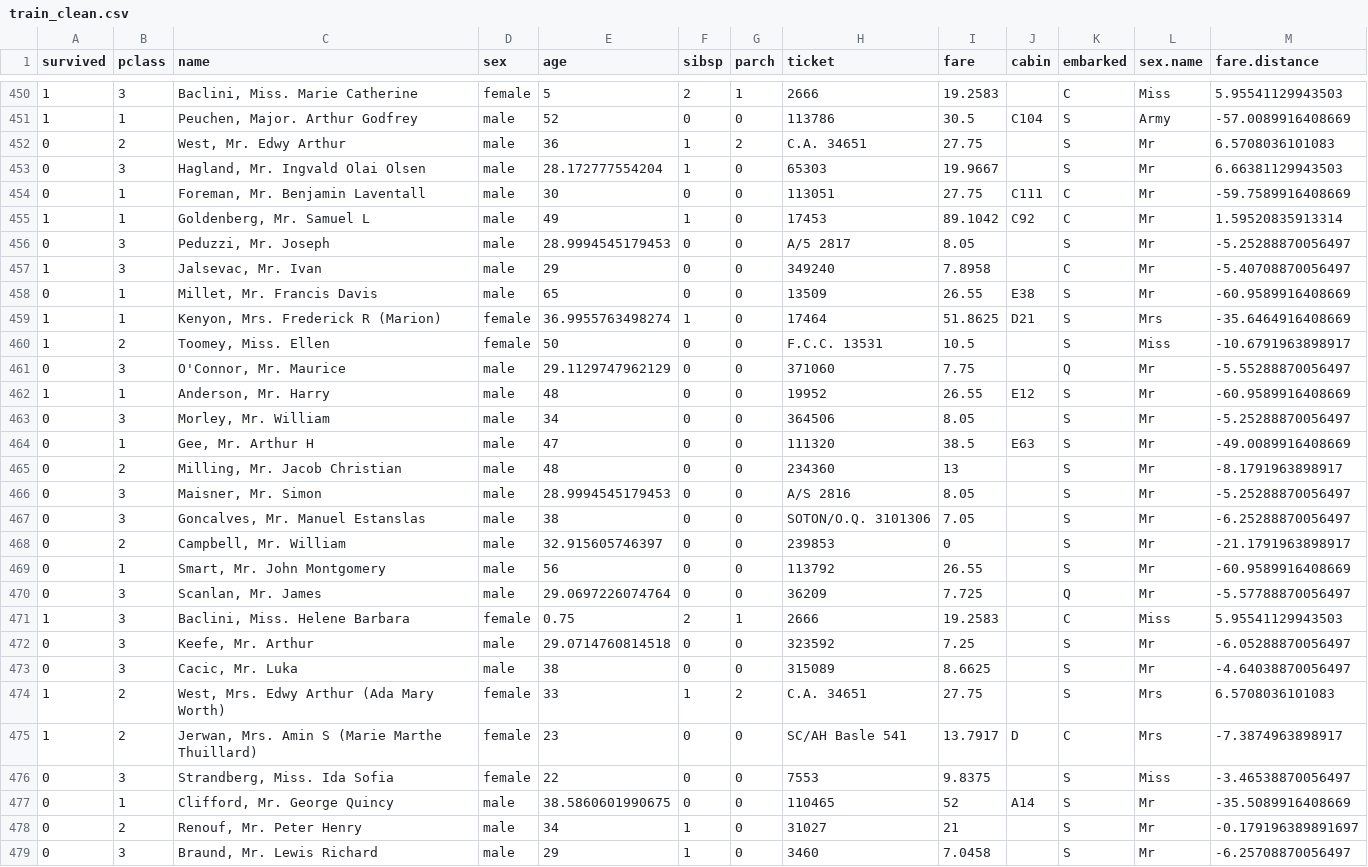
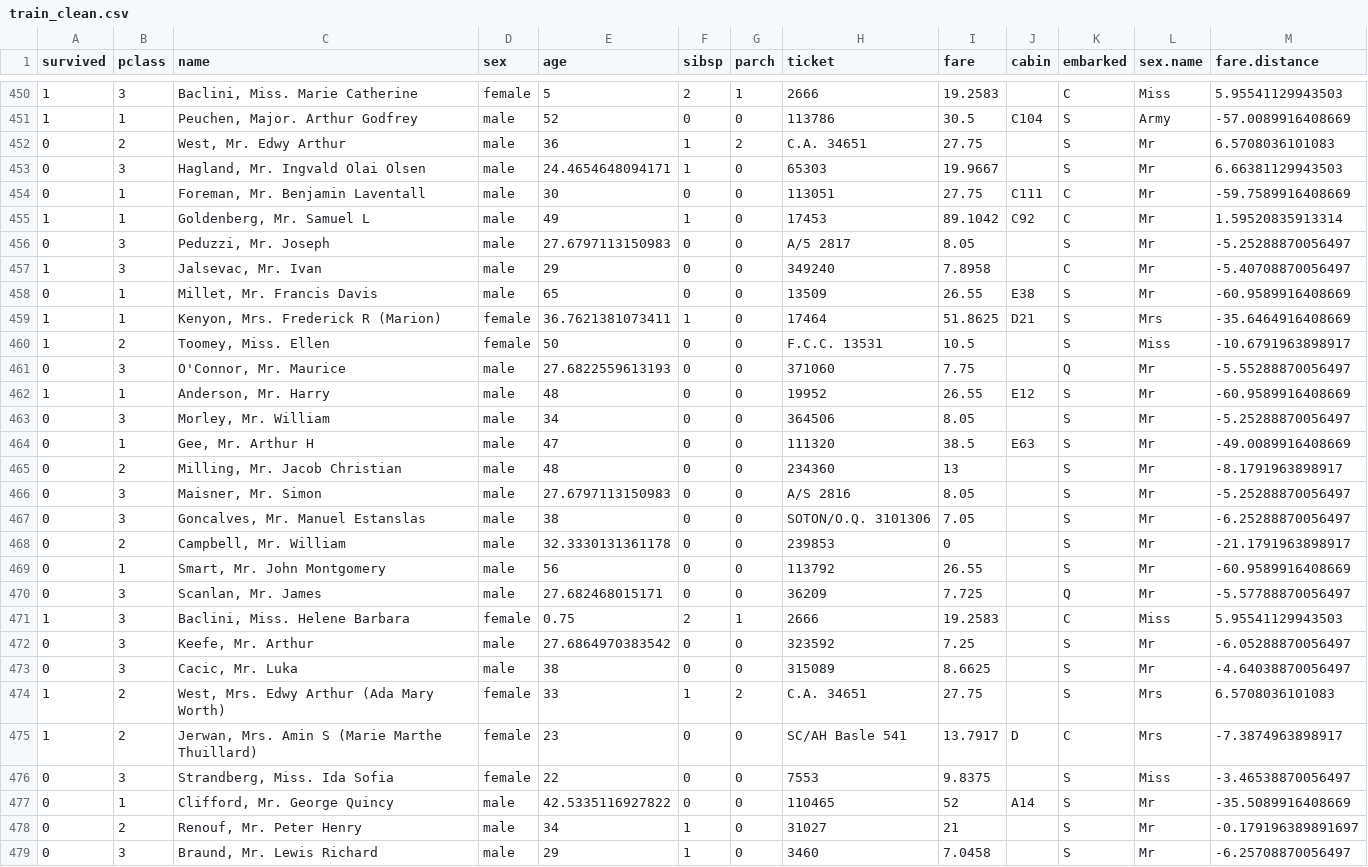
Before and after one commit to mdelhey/kaggle-titanic, a CSV file: Data/CSV/train_clean.csv, drawn as a sheet; only a part is shown, gaps mark what is left out; the diff covers the shown part only.

```diff
--- a/Data/CSV/train_clean.csv
+++ b/Data/CSV/train_clean.csv
@@ -452,11 +452,11 @@
 "0","2","West, Mr. Edwy Arthur","male",36,1,2,"C.A. 34651",27.75,"","S","Mr",6.5708036101083
-"0","3","Hagland, Mr. Ingvald Olai Olsen","male",28.172777554204,1,0,"65303",19.9667,"","S","Mr",6.66381129943503
+"0","3","Hagland, Mr. Ingvald Olai Olsen","male",24.4654648094171,1,0,"65303",19.9667,"","S","Mr",6.66381129943503
 "0","1","Foreman, Mr. Benjamin Laventall","male",30,0,0,"113051",27.75,"C111","C","Mr",-59.7589916408669
 "1","1","Goldenberg, Mr. Samuel L","male",49,1,0,"17453",89.1042,"C92","C","Mr",1.59520835913314
-"0","3","Peduzzi, Mr. Joseph","male",28.9994545179453,0,0,"A/5 2817",8.05,"","S","Mr",-5.25288870056497
+"0","3","Peduzzi, Mr. Joseph","male",27.6797113150983,0,0,"A/5 2817",8.05,"","S","Mr",-5.25288870056497
 "1","3","Jalsevac, Mr. Ivan","male",29,0,0,"349240",7.8958,"","C","Mr",-5.40708870056497
 "0","1","Millet, Mr. Francis Davis","male",65,0,0,"13509",26.55,"E38","S","Mr",-60.9589916408669
-"1","1","Kenyon, Mrs. Frederick R (Marion)","female",36.9955763498274,1,0,"17464",51.8625,"D21","S","Mrs",-35.6464916408669
+"1","1","Kenyon, Mrs. Frederick R (Marion)","female",36.7621381073411,1,0,"17464",51.8625,"D21","S","Mrs",-35.6464916408669
 "1","2","Toomey, Miss. Ellen","female",50,0,0,"F.C.C. 13531",10.5,"","S","Miss",-10.6791963898917
-"0","3","O'Connor, Mr. Maurice","male",29.1129747962129,0,0,"371060",7.75,"","Q","Mr",-5.55288870056497
+"0","3","O'Connor, Mr. Maurice","male",27.6822559613193,0,0,"371060",7.75,"","Q","Mr",-5.55288870056497
 "1","1","Anderson, Mr. Harry","male",48,0,0,"19952",26.55,"E12","S","Mr",-60.9589916408669
@@ -465,9 +465,9 @@
 "0","2","Milling, Mr. Jacob Christian","male",48,0,0,"234360",13,"","S","Mr",-8.1791963898917
-"0","3","Maisner, Mr. Simon","male",28.9994545179453,0,0,"A/S 2816",8.05,"","S","Mr",-5.25288870056497
+"0","3","Maisner, Mr. Simon","male",27.6797113150983,0,0,"A/S 2816",8.05,"","S","Mr",-5.25288870056497
 "0","3","Goncalves, Mr. Manuel Estanslas","male",38,0,0,"SOTON/O.Q. 3101306",7.05,"","S","Mr",-6.25288870056497
-"0","2","Campbell, Mr. William","male",32.915605746397,0,0,"239853",0,"","S","Mr",-21.1791963898917
+"0","2","Campbell, Mr. William","male",32.3330131361178,0,0,"239853",0,"","S","Mr",-21.1791963898917
 "0","1","Smart, Mr. John Montgomery","male",56,0,0,"113792",26.55,"","S","Mr",-60.9589916408669
-"0","3","Scanlan, Mr. James","male",29.0697226074764,0,0,"36209",7.725,"","Q","Mr",-5.57788870056497
+"0","3","Scanlan, Mr. James","male",27.682468015171,0,0,"36209",7.725,"","Q","Mr",-5.57788870056497
 "1","3","Baclini, Miss. Helene Barbara","female",0.75,2,1,"2666",19.2583,"","C","Miss",5.95541129943503
-"0","3","Keefe, Mr. Arthur","male",29.0714760814518,0,0,"323592",7.25,"","S","Mr",-6.05288870056497
+"0","3","Keefe, Mr. Arthur","male",27.6864970383542,0,0,"323592",7.25,"","S","Mr",-6.05288870056497
 "0","3","Cacic, Mr. Luka","male",38,0,0,"315089",8.6625,"","S","Mr",-4.64038870056497
@@ -476,3 +476,3 @@
 "0","3","Strandberg, Miss. Ida Sofia","female",22,0,0,"7553",9.8375,"","S","Miss",-3.46538870056497
-"0","1","Clifford, Mr. George Quincy","male",38.5860601990675,0,0,"110465",52,"A14","S","Mr",-35.5089916408669
+"0","1","Clifford, Mr. George Quincy","male",42.5335116927822,0,0,"110465",52,"A14","S","Mr",-35.5089916408669
 "0","2","Renouf, Mr. Peter Henry","male",34,1,0,"31027",21,"","S","Mr",-0.179196389891697
```
Also changed, not shown: 168 edited cells elsewhere in this file, Data/CSV/full.csv, Submissions/randomForest-04.csv, 9 other files.
